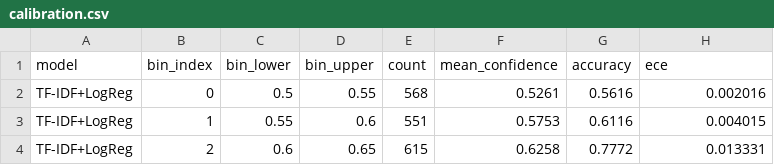
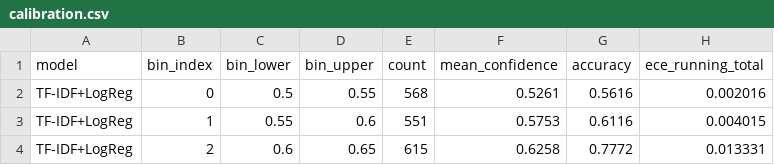
Before and after one commit to Hecker-12/Nexus---Review_Insights, a CSV file: results/calibration.csv, drawn as a sheet; only a part is shown.

Commit message:
feat(api): implement Phase 2 explore router (/review, /similar, /methodology) and Fix 1 calibration refinements

```diff
--- a/results/calibration.csv
+++ b/results/calibration.csv
@@ -1,2 +1,2 @@
-model,bin_index,bin_lower,bin_upper,count,mean_confidence,accuracy,ece
+model,bin_index,bin_lower,bin_upper,count,mean_confidence,accuracy,ece_running_total
 TF-IDF+LogReg,0,0.5,0.55,568,0.5261,0.5616,0.002016
```
Also changed, not shown: 6 other files.
